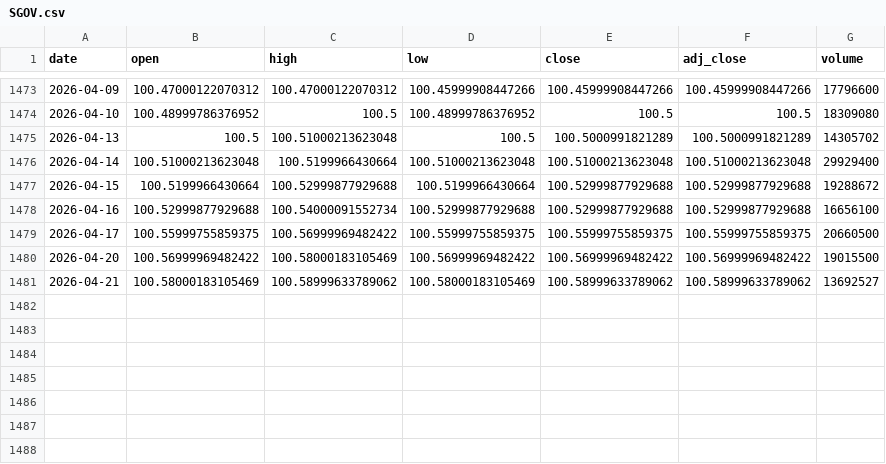
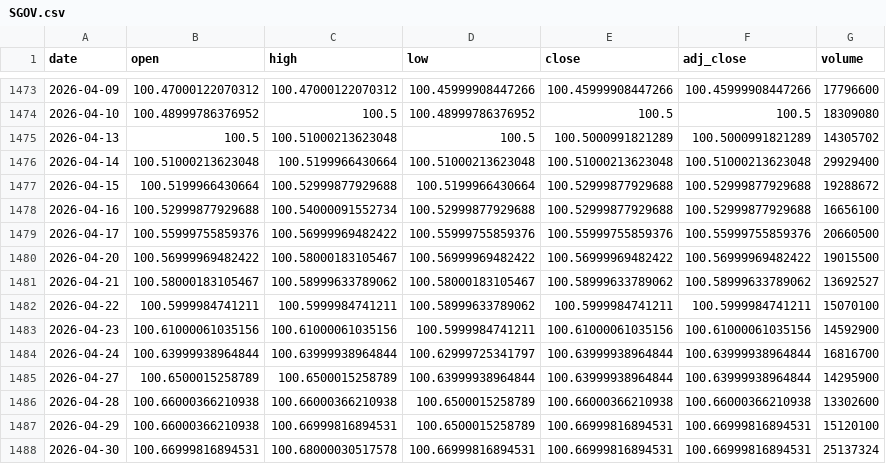
Before and after one commit to maxhammons/project-montauk, a CSV file: data/SGOV.csv, drawn as a sheet; only a part is shown, gaps mark what is left out.

Commit message:
Add family leaderboard tab and refresh data

```diff
--- a/data/SGOV.csv
+++ b/data/SGOV.csv
@@ -1478,4 +1478,11 @@ date,open,high,low,close,adj_close,volume
 2026-04-16,100.52999877929688,100.54000091552734,100.52999877929688,100.52999877929688,100.52999877929688,16656100
-2026-04-17,100.55999755859375,100.56999969482422,100.55999755859375,100.55999755859375,100.55999755859375,20660500
-2026-04-20,100.56999969482422,100.58000183105469,100.56999969482422,100.56999969482422,100.56999969482422,19015500
-2026-04-21,100.58000183105469,100.58999633789062,100.58000183105469,100.58999633789062,100.58999633789062,13692527
+2026-04-17,100.55999755859376,100.56999969482422,100.55999755859376,100.55999755859376,100.55999755859376,20660500
+2026-04-20,100.56999969482422,100.58000183105467,100.56999969482422,100.56999969482422,100.56999969482422,19015500
+2026-04-21,100.58000183105467,100.58999633789062,100.58000183105467,100.58999633789062,100.58999633789062,13692527
+2026-04-22,100.5999984741211,100.5999984741211,100.58999633789062,100.5999984741211,100.5999984741211,15070100
+2026-04-23,100.61000061035156,100.61000061035156,100.5999984741211,100.61000061035156,100.61000061035156,14592900
+2026-04-24,100.63999938964844,100.63999938964844,100.62999725341797,100.63999938964844,100.63999938964844,16816700
+2026-04-27,100.6500015258789,100.6500015258789,100.63999938964844,100.63999938964844,100.63999938964844,14295900
+2026-04-28,100.66000366210938,100.66000366210938,100.6500015258789,100.66000366210938,100.66000366210938,13302600
+2026-04-29,100.66000366210938,100.66999816894531,100.6500015258789,100.66999816894531,100.66999816894531,15120100
+2026-04-30,100.66999816894531,100.68000030517578,100.66999816894531,100.66999816894531,100.66999816894531,25137324
```
Also changed, not shown: data/QQQ.csv, data/VIX.csv, 15 other files.
